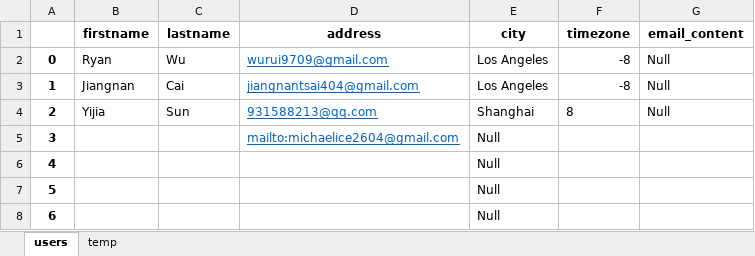
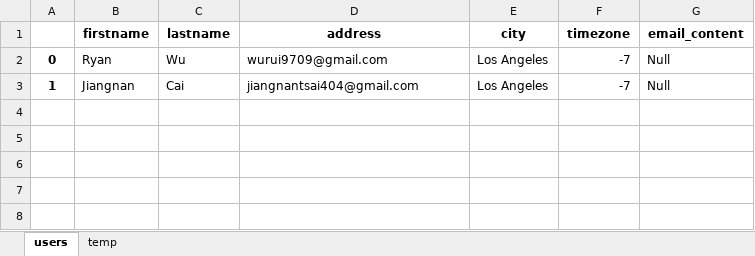
Before and after one commit to Black-Ice1104/streamlit-weather-forecast, an Excel workbook: users.xlsx, sheet users, drawn as a sheet; values as stored, in another font and other column widths than the file's, no borders; the diff names each change by its address in the sheet, - before the commit and + after, or states it on an @@ line.

Commit message:
3.12 1st Commit: add administrative mode to download users.xlsx

```diff
--- a/users.xlsx (sheet users)
+++ b/users.xlsx (sheet users)
@@ D2:D3 underline: on → off, text colour: #0563C1 → black @@
-F2:F3 (timezone): -8
+F2:F3 (timezone): -7
-row 4: 2 | Yijia | Sun | 931588213@qq.com | Shanghai | 8 | Null
-row 5: 3 |  |  | mailto:michaelice2604@gmail.com | Null
-row 6: 4 |  |  |  | Null
-row 7: 5 |  |  |  | Null
-row 8: 6 |  |  |  | Null
```
Also changed, not shown: 4 other files.
